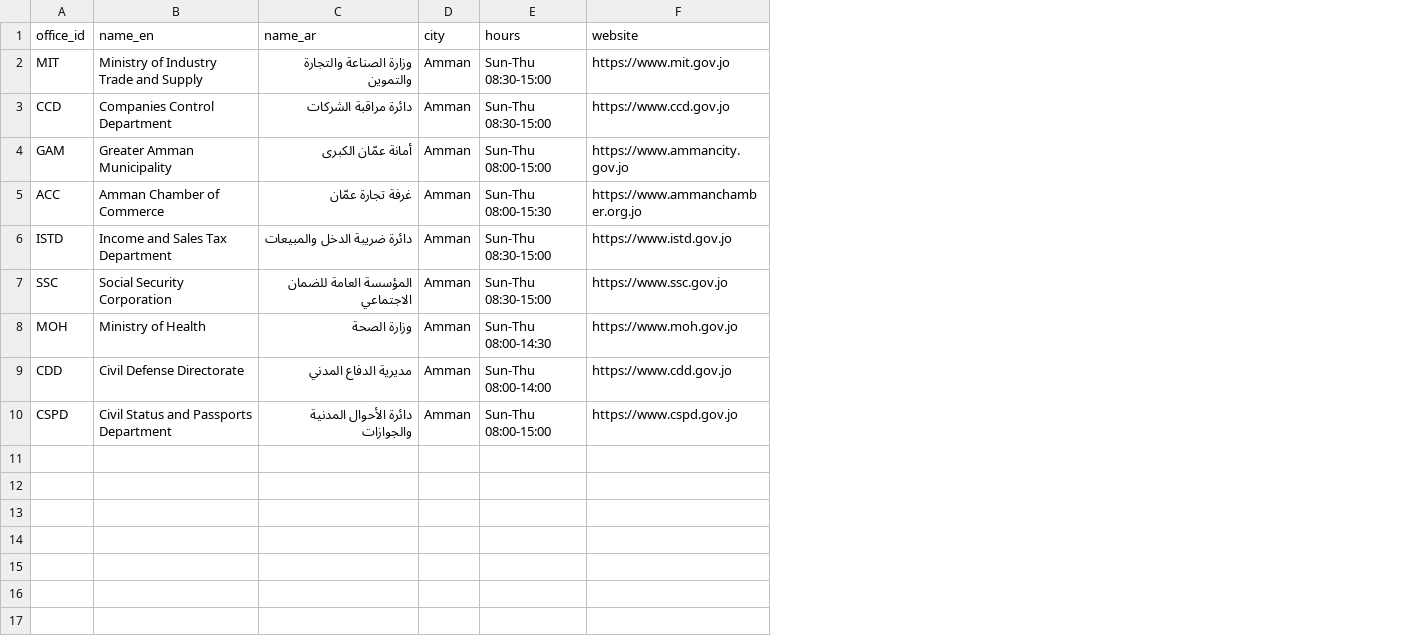
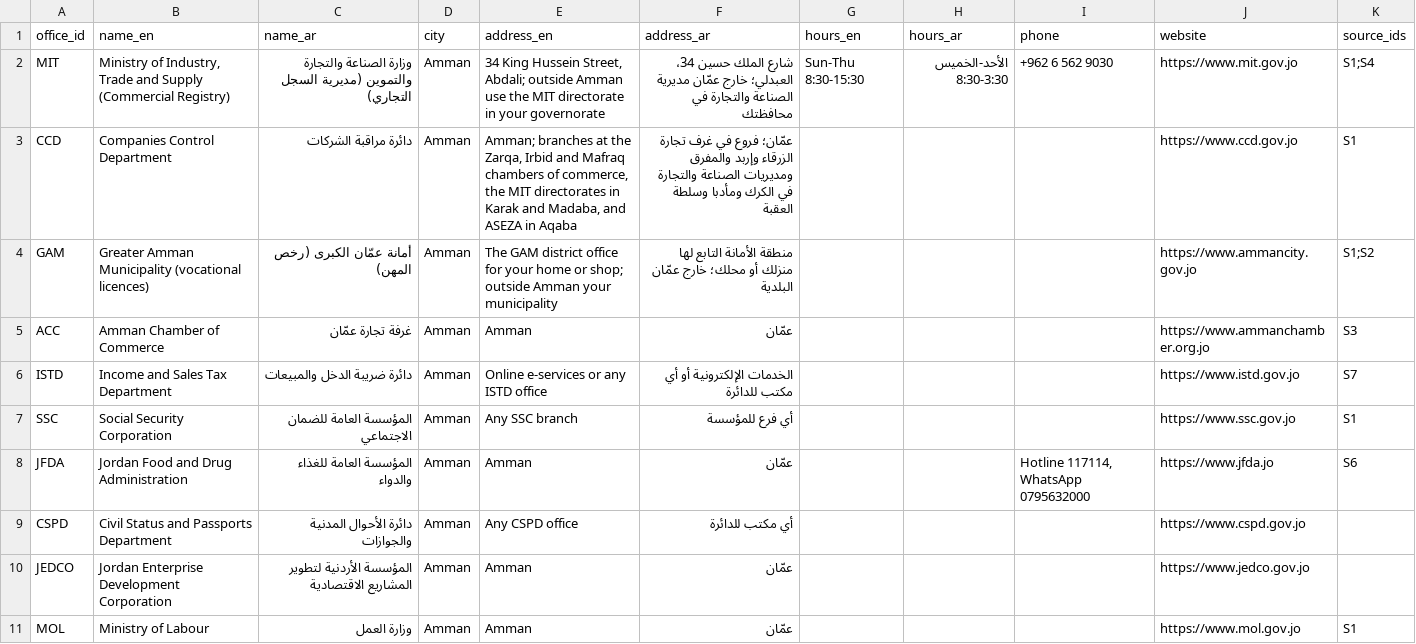
Before and after one commit to Amin-Shahin-00/Beluga_HTU, a CSV file: data/m1/offices.csv, drawn as a sheet; removed rows and columns are numbered as before the commit, all else as after; the diff names each change by its address in the sheet, - before the commit and + after, or states it on an @@ line.

Commit message:
M5 AI features: assistant, document checker, incubator matching, business plan
- Real fees and rules from official Jordanian sources (GAM, MIT, CCD, ACC, JFDA), with source and confirmed flags
- llm.ts: single AI caller with mock mode, demo cache, timeout and fallback
- Assistant passes 20/20 test questions in mock mode
- API routes under /api/ai, test bench page, API contract and judge answers

```diff
--- a/data/m1/offices.csv
+++ b/data/m1/offices.csv
-column E (hours), rows 2-7: Sun-Thu 08:30-15:00 | Sun-Thu 08:30-15:00 | Sun-Thu 08:00-15:00 | Sun-Thu 08:00-15:30 | Sun-Thu 08:30-15:00 | Sun-Thu 08:30-15:00; row 10: Sun-Thu 08:00-15:00
+column E (address_en), rows 2-7: 34 King Hussein Street, Abdali; outside Amman use the MIT directorate in your governorate | Amman; branches at the Zarqa, Irbid and Mafraq chambers of commerce, the MIT directorates in Karak and Madaba, and ASEZA in Aqaba | The GAM district office for your home or shop; outside Amman your municipality | Amman | Online e-services or any ISTD office | Any SSC branch; row 9: Any CSPD office
+column F (address_ar), rows 2-7: شارع الملك حسين 34، العبدلي؛ خارج عمّان مديرية الصناعة والتجارة في محافظتك | عمّان؛ فروع في غرف تجارة الزرقاء وإربد والمفرق ومديريات الصناعة والتجارة في الكرك ومأدبا وسلطة العقبة | منطقة الأمانة التابع لها منزلك أو محلك؛ خارج عمّان البلدية | عمّان | الخدمات الإلكترونية أو أي مكتب للدائرة | أي فرع للمؤسسة; row 9: أي مكتب للدائرة
+column G (hours_en), row 2: Sun-Thu 8:30-15:30
+column H (hours_ar), row 2: الأحد-الخميس 8:30-3:30
+column I (phone), row 2: +962 6 562 9030
+column K (source_ids), rows 2-7: S1;S4 | S1 | S1;S2 | S3 | S7 | S1
-B2 (name_en): Ministry of Industry Trade and Supply
+B2 (name_en): Ministry of Industry, Trade and Supply (Commercial Registry)
-C2 (name_ar): وزارة الصناعة والتجارة والتموين
+C2 (name_ar): وزارة الصناعة والتجارة والتموين (مديرية السجل التجاري)
-B4 (name_en): Greater Amman Municipality
+B4 (name_en): Greater Amman Municipality (vocational licences)
-C4 (name_ar): أمانة عمّان الكبرى
+C4 (name_ar): أمانة عمّان الكبرى (رخص المهن)
-row 8: MOH | Ministry of Health | وزارة الصحة | Amman | Sun-Thu 08:00-14:30 | https://www.moh.gov.jo
-row 9: CDD | Civil Defense Directorate | مديرية الدفاع المدني | Amman | Sun-Thu 08:00-14:00 | https://www.cdd.gov.jo
+row 8: JFDA | Jordan Food and Drug Administration | المؤسسة العامة للغذاء والدواء | Amman | Amman | عمّان |  |  | Hotline 117114, WhatsApp 0795632000 | https://www.jfda.jo | S6
+row 10: JEDCO | Jordan Enterprise Development Corporation | المؤسسة الأردنية لتطوير المشاريع الاقتصادية | Amman | Amman | عمّان |  |  |  | https://www.jedco.gov.jo
+row 11: MOL | Ministry of Labour | وزارة العمل | Amman | Amman | عمّان |  |  |  | https://www.mol.gov.jo | S1
```
Also changed, not shown: data/m1/documents.csv, 53 other files.
